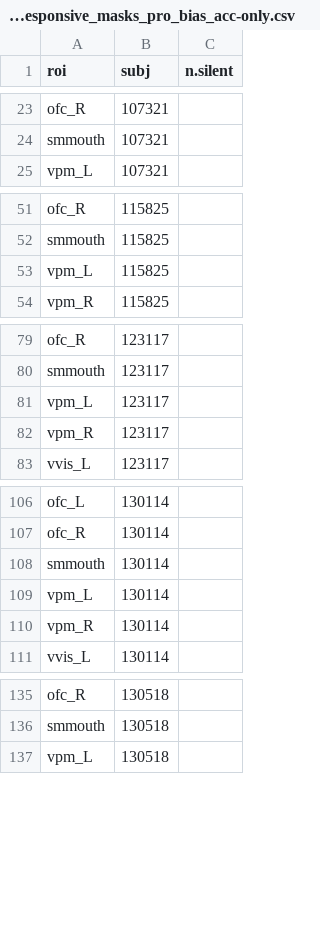
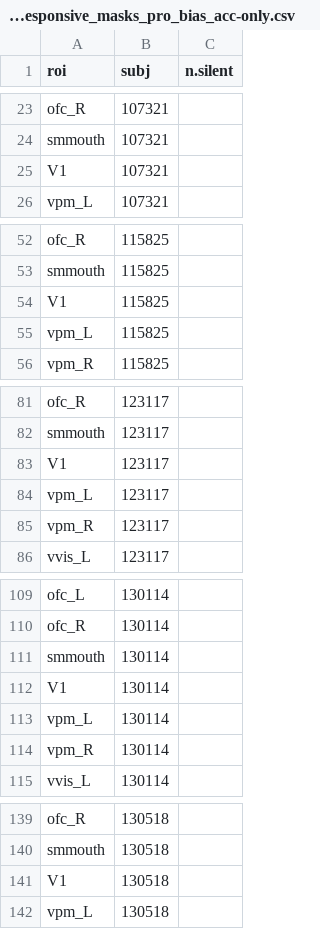
Before and after one commit to mcfreund/stroop-rsa, a CSV file: out/summaries/voxel-counts_unresponsive_masks_pro_bias_acc-only.csv, drawn as a sheet; only a part is shown, gaps mark what is left out; the diff covers the shown part only; the diff names each change by its address in the sheet, - before the commit and + after, or states it on an @@ line.

```diff
--- a/out/summaries/voxel-counts_unresponsive_masks_pro_bias_acc-only.csv
+++ b/out/summaries/voxel-counts_unresponsive_masks_pro_bias_acc-only.csv
+row 25: V1 | 107321
+row 54: V1 | 115825
+row 83: V1 | 123117
+row 112: V1 | 130114
+row 141: V1 | 130518
```
Also changed, not shown: 61 added rows elsewhere in this file, out/summaries/voxel-counts_total_masks_pro_bias_acc-only.csv, 17 other files.
